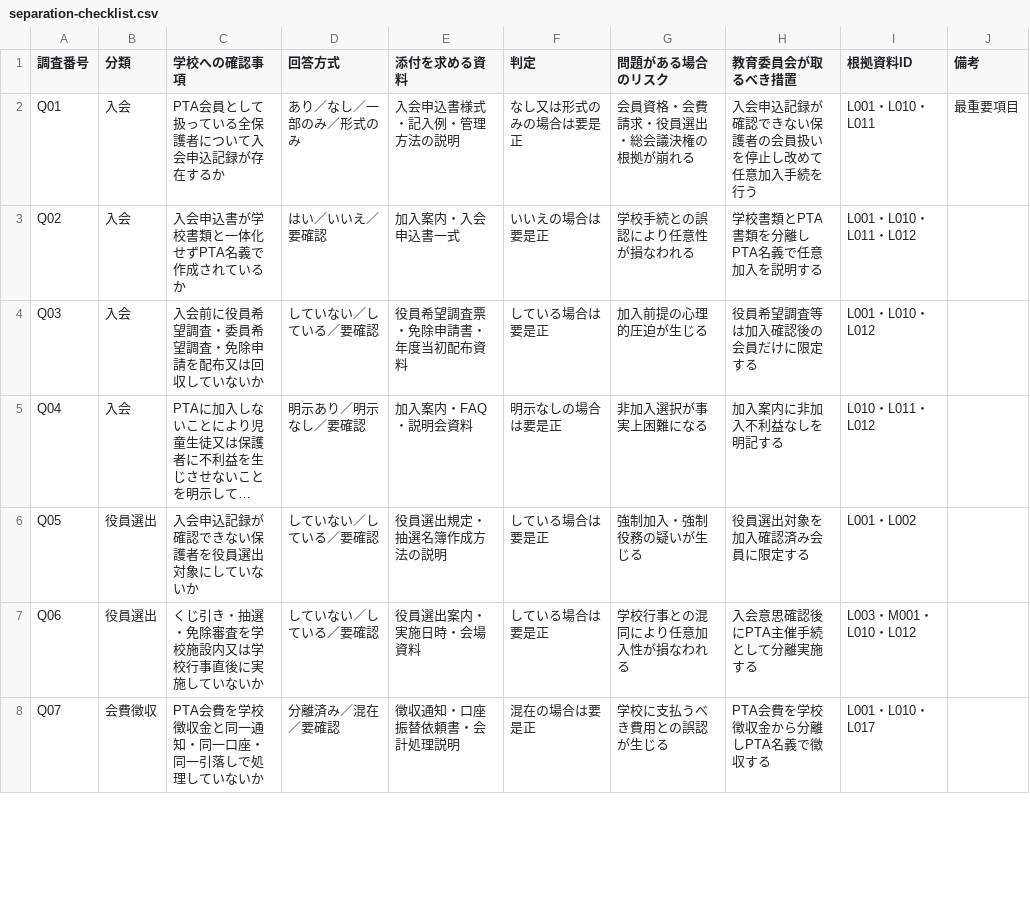
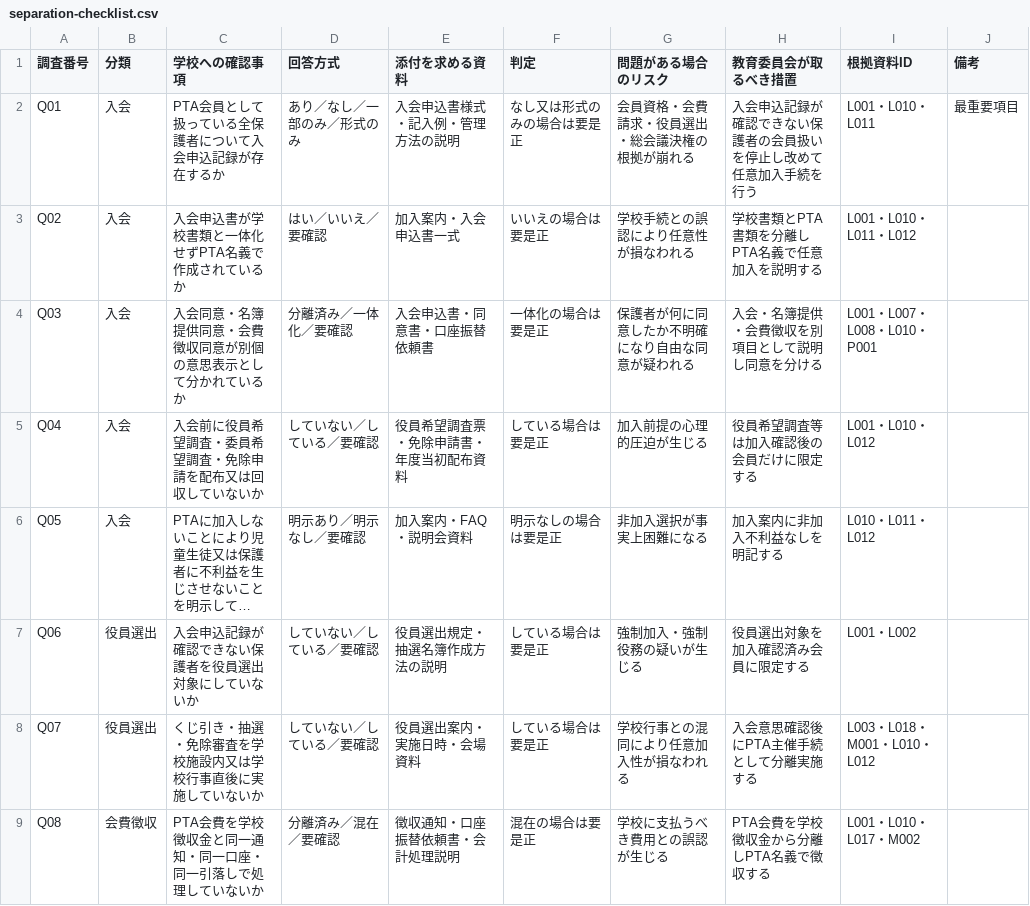
Before and after one commit to ptaorg/jp, a CSV file: data/separation-checklist.csv, drawn as a sheet; only a part is shown; long unchanged cells end in …; addresses are those after the commit; the diff covers the shown part only; the diff names each change by its address in the sheet, - before the commit and + after, or states it on an @@ line.

Commit message:
data: refine separation checklist items

```diff
--- a/data/separation-checklist.csv
+++ b/data/separation-checklist.csv
+row 4: Q03 | 入会 | 入会同意・名簿提供同意・会費徴収同意が別個の意思表示として分かれているか | 分離済み／一体化／要確認 | 入会申込書・同意書・口座振替依頼書 | 一体化の場合は要是正 | 保護者が何に同意したか不明確になり自由な同意が疑われる | 入会・名簿提供・会費徴収を別項目として説明し同意を分ける | L001・L007・L008・L010・P001
-A5 (調査番号): Q03
+A5 (調査番号): Q04
-A6 (調査番号): Q04
+A6 (調査番号): Q05
-A7 (調査番号): Q05
+A7 (調査番号): Q06
-A8 (調査番号): Q06
+A8 (調査番号): Q07
-I8 (根拠資料ID): L003・M001・L010・L012
+I8 (根拠資料ID): L003・L018・M001・L010・L012
-A9 (調査番号): Q07
+A9 (調査番号): Q08
-I9 (根拠資料ID): L001・L010・L017
+I9 (根拠資料ID): L001・L010・L017・M002
```
Also changed, not shown: 5 added rows and 27 edited cells elsewhere in this file.
